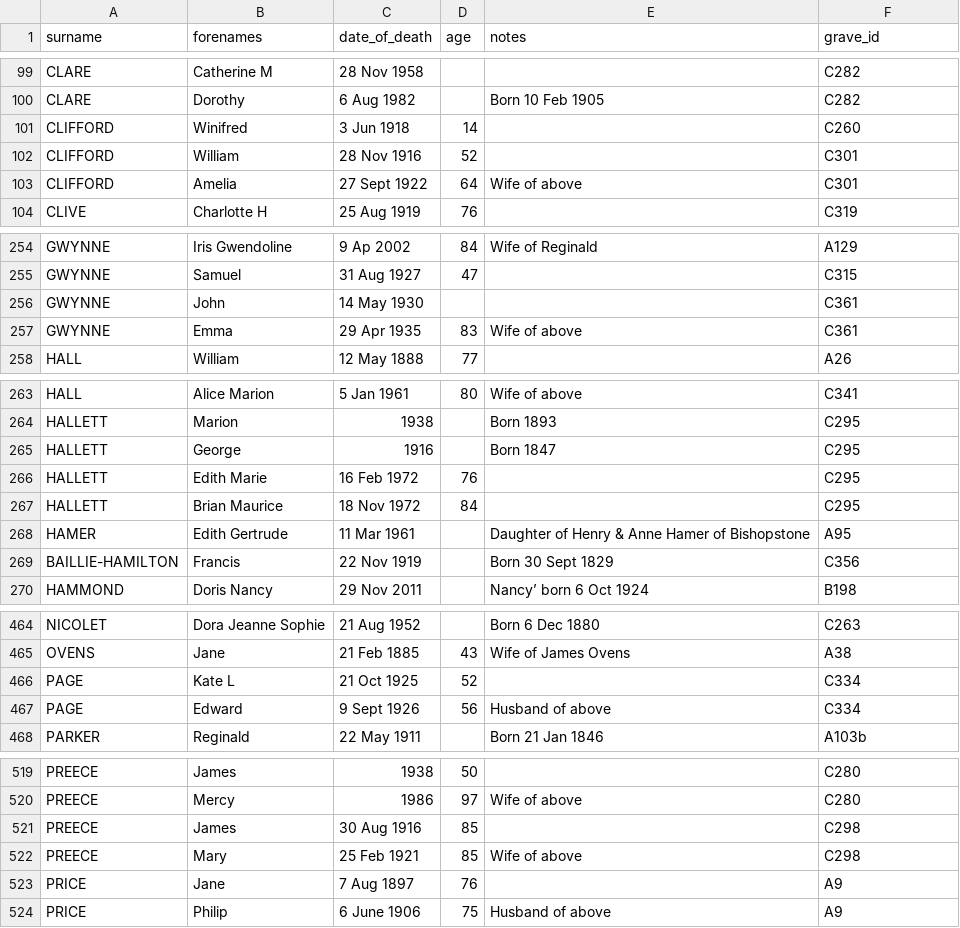
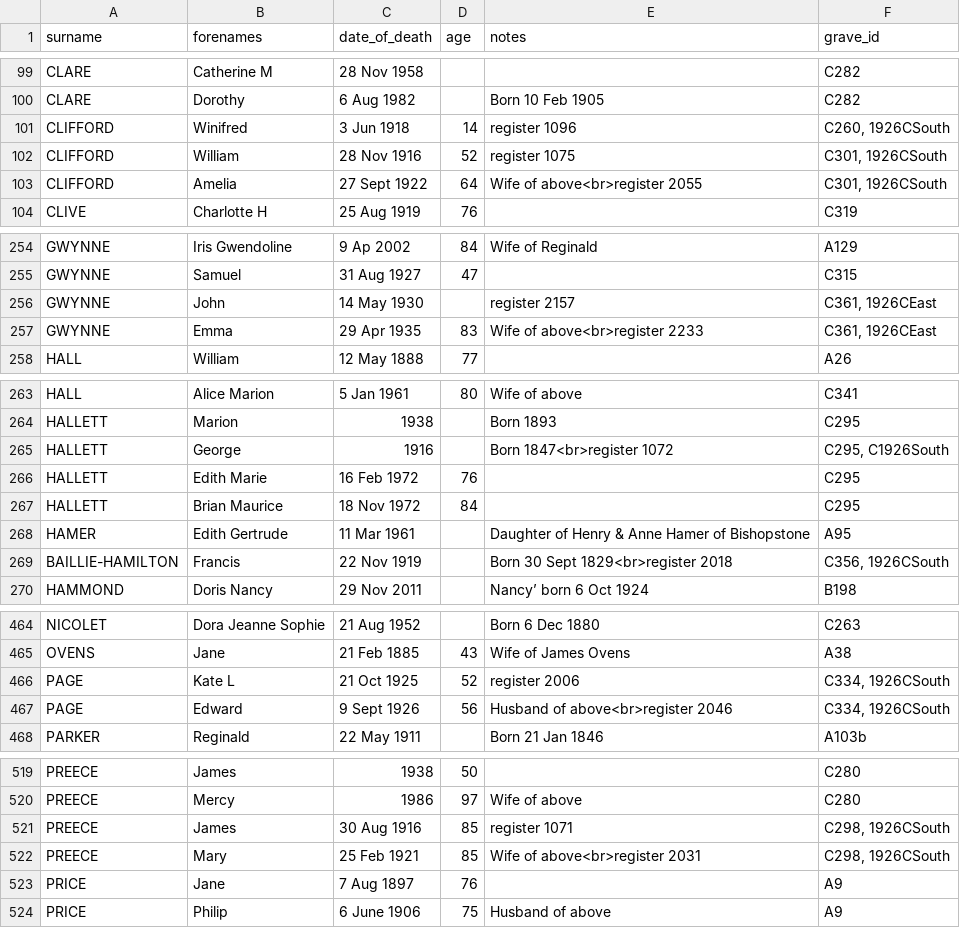
Before and after one commit to theoosborn/west-malvern-churchyard, a CSV file: _data/people.csv, drawn as a sheet; only a part is shown, gaps mark what is left out; the diff covers the shown part only.

Commit message:
Update people.csv
All 1926 names up to and including Elliott of 1926CEast.

```diff
--- a/_data/people.csv
+++ b/_data/people.csv
@@ -100,5 +100,5 @@ CLARE,Catherine M,28 Nov 1958,,,C282
 CLARE,Dorothy,6 Aug 1982,,Born 10 Feb 1905,C282
-CLIFFORD,Winifred,3 Jun 1918,14,,C260
-CLIFFORD,William,28 Nov 1916,52,,C301
-CLIFFORD,Amelia,27 Sept 1922,64,Wife of above,C301
+CLIFFORD,Winifred,3 Jun 1918,14,register 1096,"C260, 1926CSouth"
+CLIFFORD,William,28 Nov 1916,52,register 1075,"C301, 1926CSouth"
+CLIFFORD,Amelia,27 Sept 1922,64,Wife of above<br>register 2055,"C301, 1926CSouth"
 CLIVE,Charlotte H,25 Aug 1919,76,,C319
@@ -255,4 +255,4 @@ GWYNNE,Iris Gwendoline,9 Ap 2002,84,Wife of Reginald,A129
 GWYNNE,Samuel,31 Aug 1927,47,,C315
-GWYNNE,John,14 May 1930,,,C361
-GWYNNE,Emma,29 Apr 1935,83,Wife of above,C361
+GWYNNE,John,14 May 1930,,register 2157,"C361, 1926CEast"
+GWYNNE,Emma,29 Apr 1935,83,Wife of above<br>register 2233,"C361, 1926CEast"
 HALL,William,12 May 1888,77,,A26
@@ -264,3 +264,3 @@ HALL,Alice Marion,5 Jan 1961,80,Wife of above,C341
 HALLETT,Marion,1938,,Born 1893,C295
-HALLETT,George,1916,,Born 1847,C295
+HALLETT,George,1916,,Born 1847<br>register 1072,"C295, C1926South"
 HALLETT,Edith Marie,16 Feb 1972,76,,C295
@@ -268,3 +268,3 @@ HALLETT,Brian Maurice,18 Nov 1972,84,,C295
 HAMER,Edith Gertrude,11 Mar 1961,,Daughter of Henry & Anne Hamer of Bishopstone,A95
-BAILLIE-HAMILTON,Francis,22 Nov 1919,,Born 30 Sept 1829,C356
+BAILLIE-HAMILTON,Francis,22 Nov 1919,,Born 30 Sept 1829<br>register 2018,"C356, 1926CSouth"
 HAMMOND,Doris Nancy,29 Nov 2011,,Nancy’ born 6 Oct 1924,B198
@@ -465,4 +465,4 @@ NICOLET,Dora Jeanne Sophie,21 Aug 1952,,Born 6 Dec 1880,C263
 OVENS,Jane,21 Feb 1885,43,Wife of James Ovens,A38
-PAGE,Kate L,21 Oct 1925,52,,C334
-PAGE,Edward,9 Sept 1926,56,Husband of above,C334
+PAGE,Kate L,21 Oct 1925,52,register 2006,"C334, 1926CSouth"
+PAGE,Edward,9 Sept 1926,56,Husband of above<br>register 2046,"C334, 1926CSouth"
 PARKER,Reginald,22 May 1911,,Born 21 Jan 1846,A103b
@@ -520,4 +520,4 @@ PREECE,James,1938,50,,C280
 PREECE,Mercy,1986,97,Wife of above,C280
-PREECE,James,30 Aug 1916,85,,C298
-PREECE,Mary,25 Feb 1921,85,Wife of above,C298
+PREECE,James,30 Aug 1916,85,register 1071,"C298, 1926CSouth"
+PREECE,Mary,25 Feb 1921,85,Wife of above<br>register 2031,"C298, 1926CSouth"
 PRICE,Jane,7 Aug 1897,76,,A9
```
Also changed, not shown: 36 added rows and 32 edited cells elsewhere in this file.
